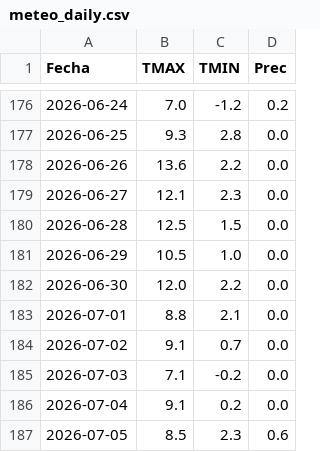
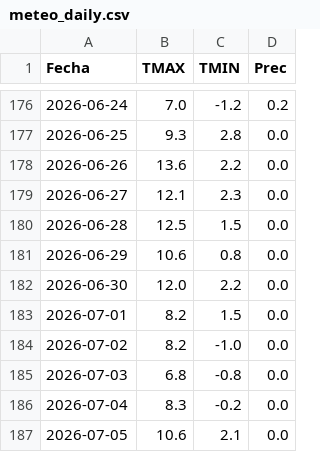
Before and after one commit to PREDWEEM/bordeOPEN, a CSV file: meteo_daily.csv, drawn as a sheet; only a part is shown, gaps mark what is left out.

```diff
--- a/meteo_daily.csv
+++ b/meteo_daily.csv
@@ -180,8 +180,8 @@ Fecha,TMAX,TMIN,Prec
 2026-06-28,12.5,1.5,0.0
-2026-06-29,10.5,1.0,0.0
+2026-06-29,10.6,0.8,0.0
 2026-06-30,12.0,2.2,0.0
-2026-07-01,8.8,2.1,0.0
-2026-07-02,9.1,0.7,0.0
-2026-07-03,7.1,-0.2,0.0
-2026-07-04,9.1,0.2,0.0
-2026-07-05,8.5,2.3,0.6
+2026-07-01,8.2,1.5,0.0
+2026-07-02,8.2,-1.0,0.0
+2026-07-03,6.8,-0.8,0.0
+2026-07-04,8.3,-0.2,0.0
+2026-07-05,10.6,2.1,0.0
```
